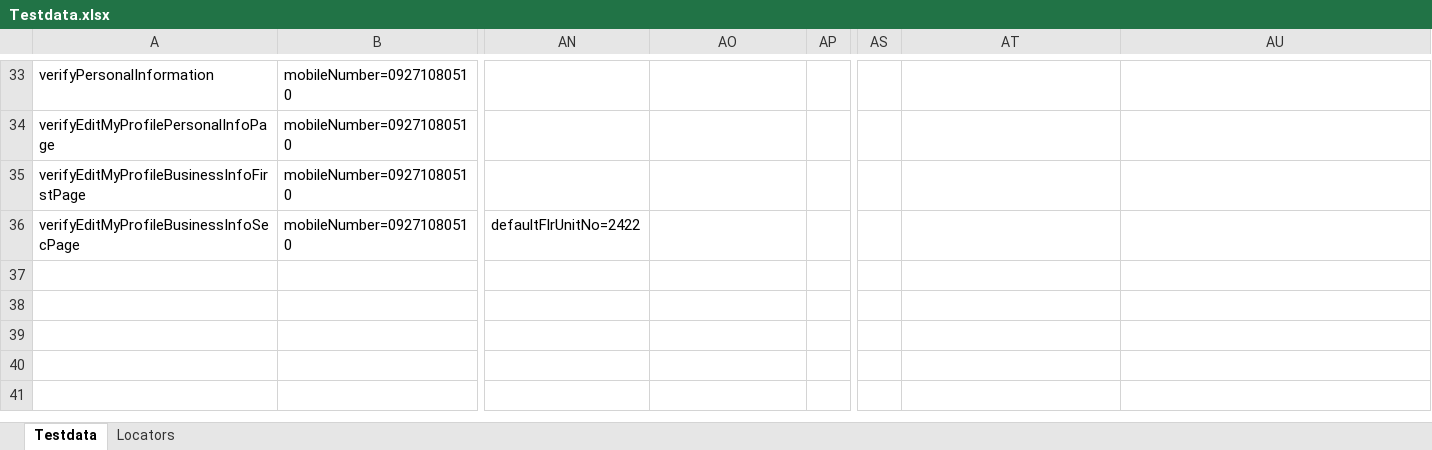
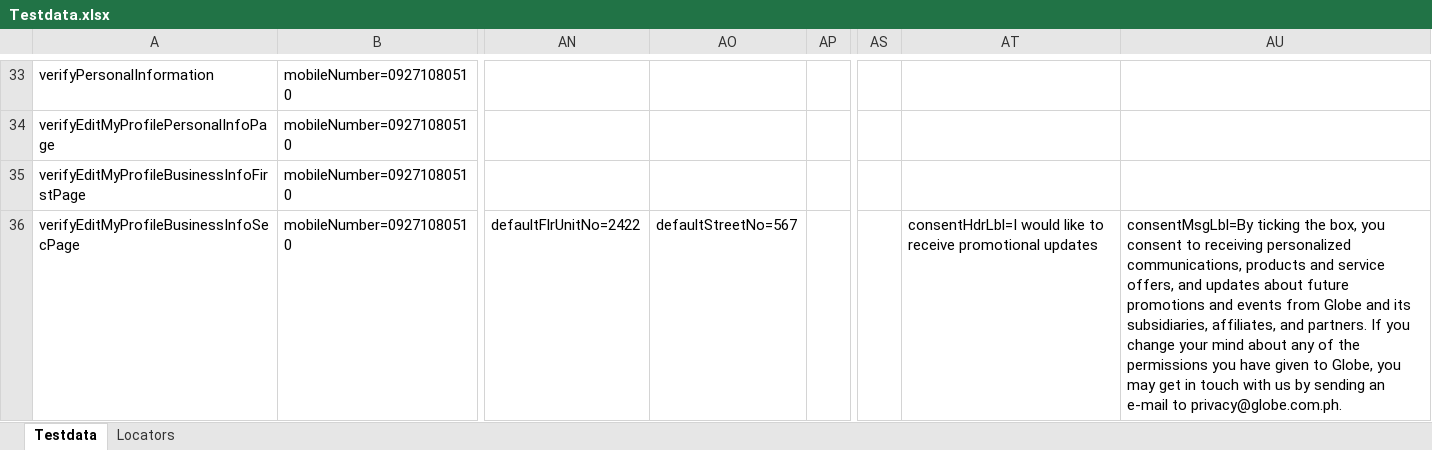
Before and after one commit to jlserra/Gomo, an Excel workbook: src/main/resources/Testdata.xlsx, sheet Testdata, drawn as a sheet; only a part is shown, gaps mark what is left out; values as stored, in another font and other column widths than the file's, no borders; charts and pictures not drawn; the diff names each change by its address in the sheet, - before the commit and + after, or states it on an @@ line.

```diff
--- a/src/main/resources/Testdata.xlsx (sheet Testdata)
+++ b/src/main/resources/Testdata.xlsx (sheet Testdata)
-AO36: (empty)
+AO36: defaultStreetNo=567
-AT36: (empty)
+AT36: consentHdrLbl=I would like to receive promotional updates
-AU36: (empty)
+AU36: consentMsgLbl=By ticking the box, you consent to receiving personalized communications, products and service offers, and updates about future promotions and events from Globe and its subsidiaries, affiliates, and partners. If you change your mind about any of the permissions you have given to Globe, you may get in touch with us by sending an e-mail to privacy@globe.com.ph.
```
Also changed, not shown: sheet Locators, 3 other files.
